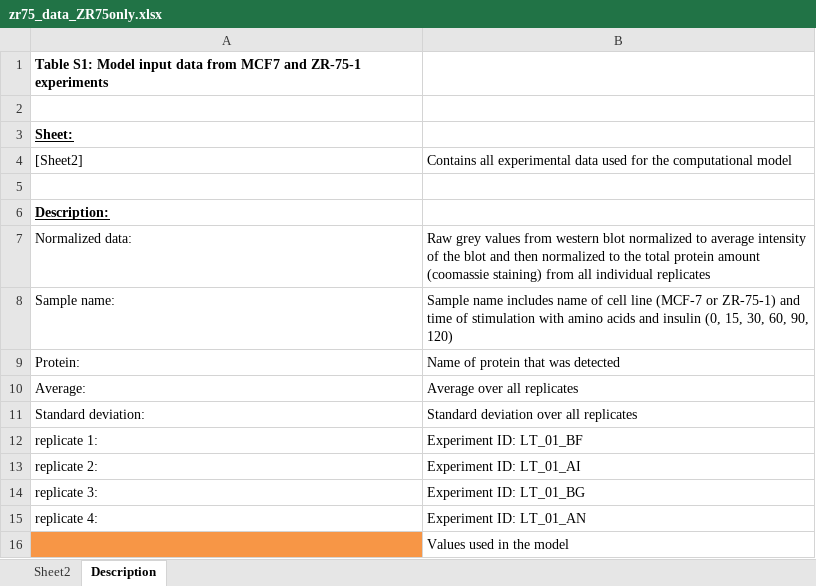
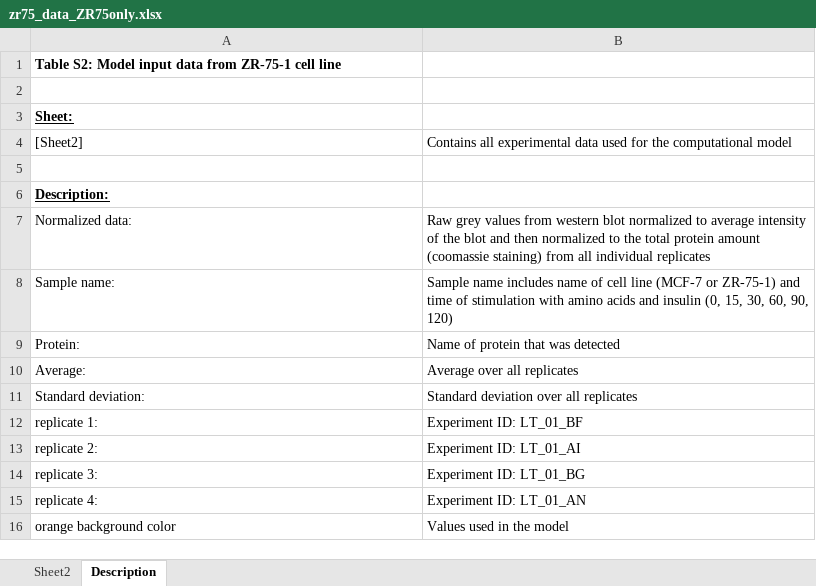
Before and after one commit to npc101-ncl/MESI_PLOS_COMP_BIO, an Excel workbook: zr75_data_ZR75only.xlsx, sheet Description, drawn as a sheet; values as stored, in another font and other column widths than the file's, no borders; the diff names each change by its address in the sheet, - before the commit and + after, or states it on an @@ line.

```diff
--- a/zr75_data_ZR75only.xlsx (sheet Description)
+++ b/zr75_data_ZR75only.xlsx (sheet Description)
-A1: Table S1: Model input data from MCF7 and ZR-75-1 experiments
+A1: Table S2: Model input data from ZR-75-1 cell line
-A16: (empty)
+A16: orange background color
-A16 fill: #F79646
+A16 fill: none
```
Also changed, not shown: sheet Sheet2, zr75_data.xlsx, zr75_data_MCF7only.xlsx.
